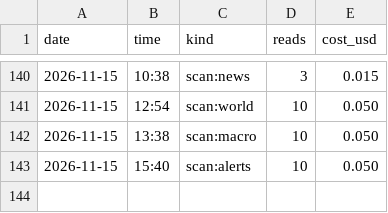
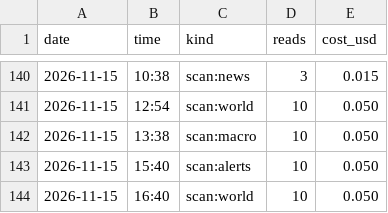
Before and after one commit to issambkkal/x-meme-desk, a CSV file: logs/api_spend.csv, drawn as a sheet; only a part is shown, gaps mark what is left out; the diff names each change by its address in the sheet, - before the commit and + after, or states it on an @@ line.

Commit message:
scan: 2026-11-15 16:40

```diff
--- a/logs/api_spend.csv
+++ b/logs/api_spend.csv
+row 144: 2026-11-15 | 16:40 | scan:world | 10 | 0.050
```
Also changed, not shown: 2 other files.
